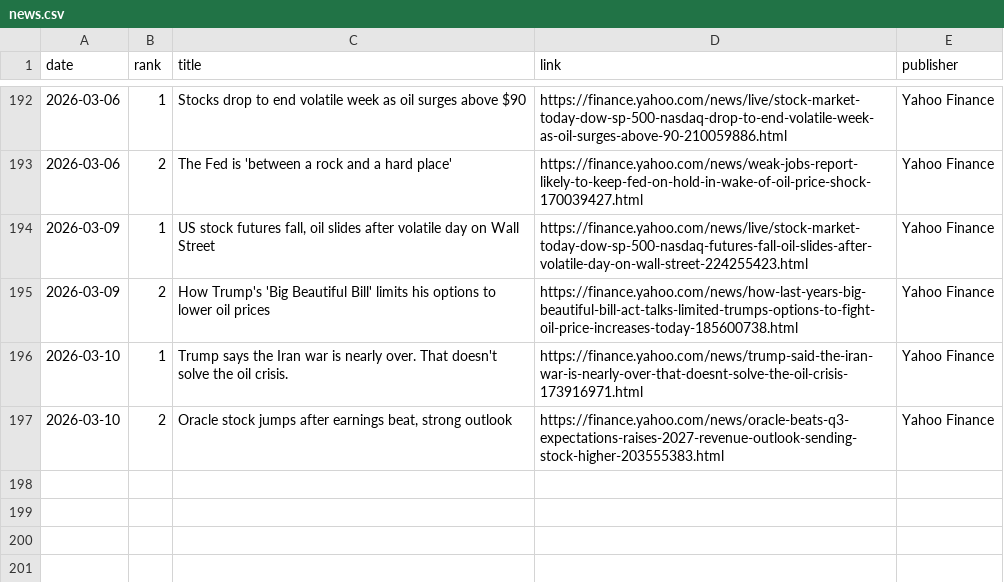
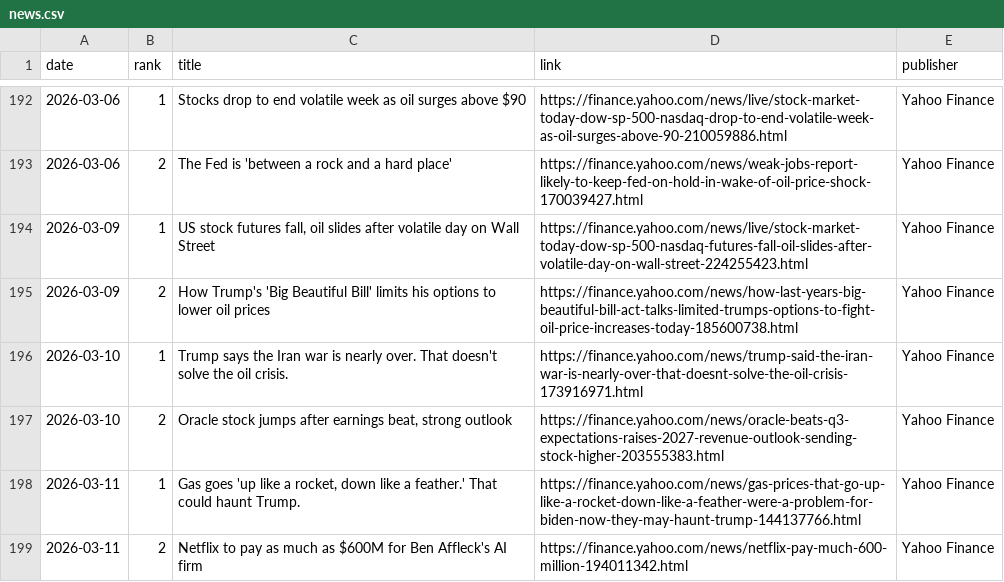
Before and after one commit to JeremyTadlock/DQN-Daily-Returns-Stock-Prediction, a CSV file: docs/news.csv, drawn as a sheet; only a part is shown, gaps mark what is left out; the diff names each change by its address in the sheet, - before the commit and + after, or states it on an @@ line.

```diff
--- a/docs/news.csv
+++ b/docs/news.csv
+row 198: 2026-03-11 | 1 | Gas goes 'up like a rocket, down like a feather.' That could haunt Trump. | https://finance.yahoo.com/news/gas-prices-that-go-up-like-a-rocket-down-like-a-feather-were-a-problem-for-biden-now-they-may-haunt-trump-144137766.html | Yahoo Finance
+row 199: 2026-03-11 | 2 | Netflix to pay as much as $600M for Ben Affleck's AI firm | https://finance.yahoo.com/news/netflix-pay-much-600-million-194011342.html | Yahoo Finance
```
Also changed, not shown: docs/history.csv, 1 other file.
